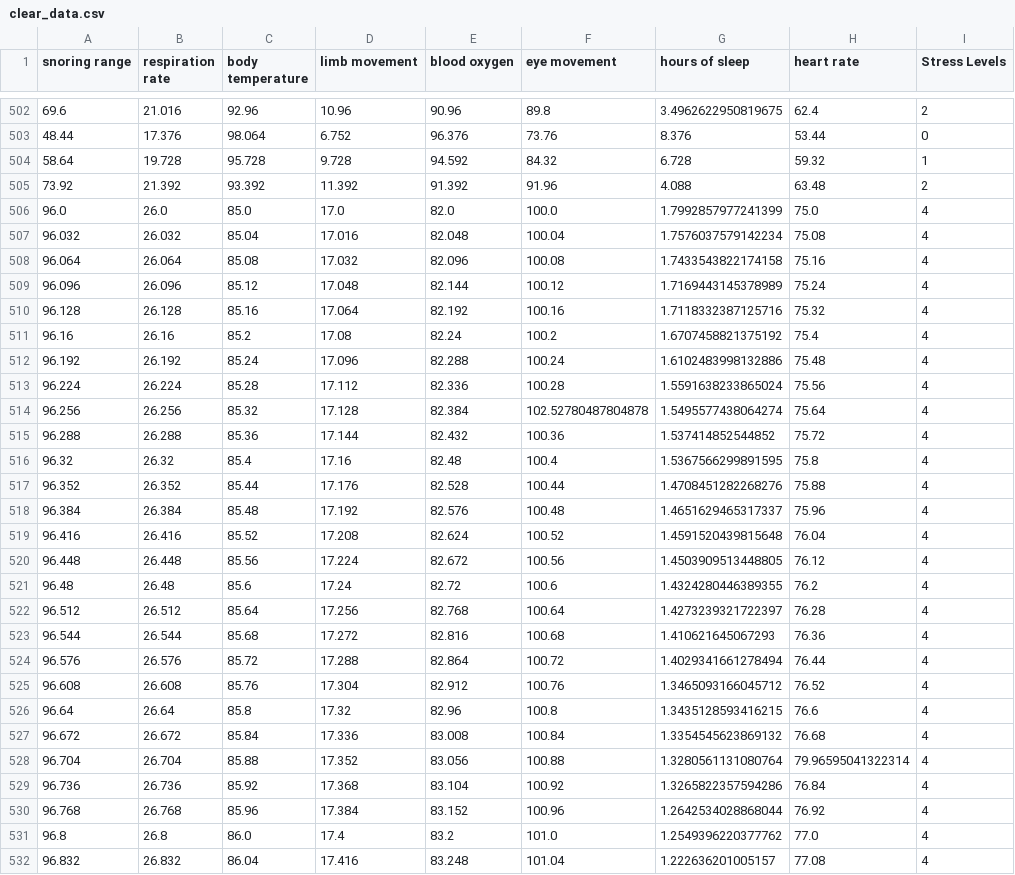
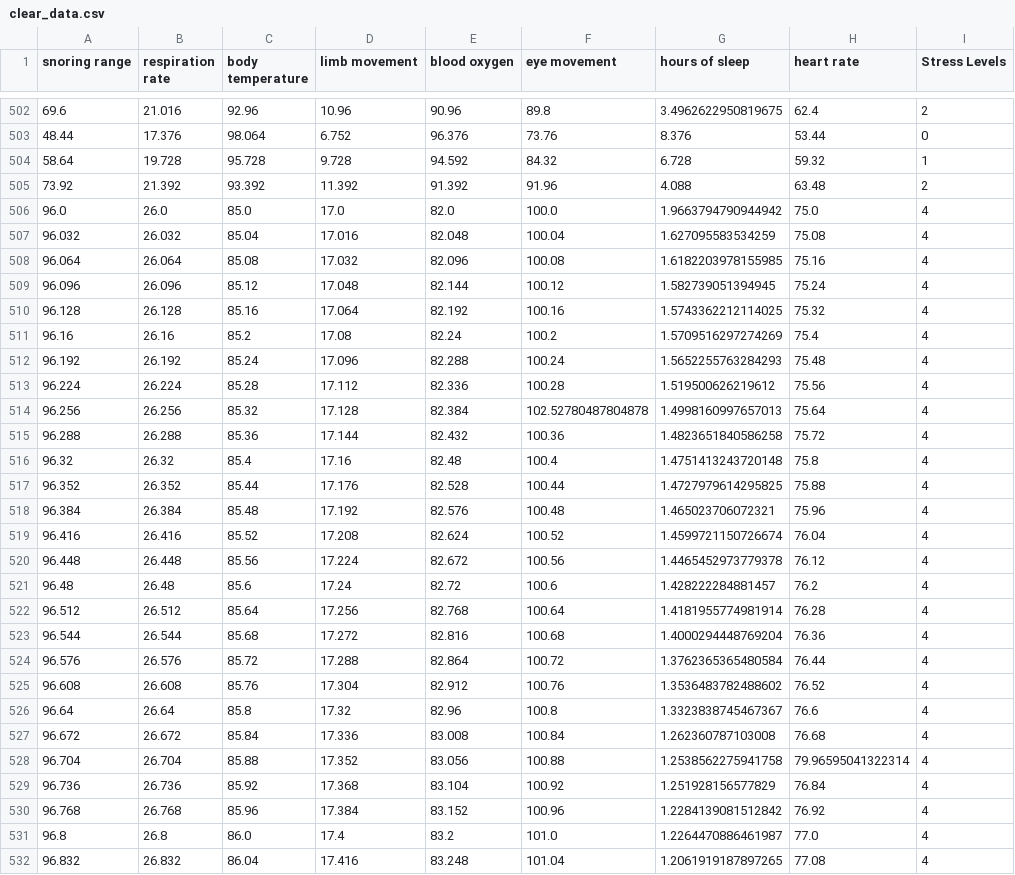
Before and after one commit to ealennikova/ABD-PRJ-25-29, a CSV file: Checkpoint 2/clear_data.csv, drawn as a sheet; only a part is shown, gaps mark what is left out; the diff covers the shown part only.

```diff
--- a/Checkpoint 2/clear_data.csv
+++ b/Checkpoint 2/clear_data.csv
@@ -505,28 +505,28 @@ snoring range;respiration rate;body temperature;limb movement;blood oxygen;eye m
 73.92;21.392;93.392;11.392;91.392;91.96;4.088;63.48;2
-96.0;26.0;85.0;17.0;82.0;100.0;1.7992857977241399;75.0;4
-96.032;26.032;85.04;17.016;82.048;100.04;1.7576037579142234;75.08;4
-96.064;26.064;85.08;17.032;82.096;100.08;1.7433543822174158;75.16;4
-96.096;26.096;85.12;17.048;82.144;100.12;1.7169443145378989;75.24;4
-96.128;26.128;85.16;17.064;82.192;100.16;1.7118332387125716;75.32;4
-96.16;26.16;85.2;17.08;82.24;100.2;1.6707458821375192;75.4;4
-96.192;26.192;85.24;17.096;82.288;100.24;1.6102483998132886;75.48;4
-96.224;26.224;85.28;17.112;82.336;100.28;1.5591638233865024;75.56;4
-96.256;26.256;85.32;17.128;82.384;102.52780487804878;1.5495577438064274;75.64;4
-96.288;26.288;85.36;17.144;82.432;100.36;1.537414852544852;75.72;4
-96.32;26.32;85.4;17.16;82.48;100.4;1.5367566299891595;75.8;4
-96.352;26.352;85.44;17.176;82.528;100.44;1.4708451282268276;75.88;4
-96.384;26.384;85.48;17.192;82.576;100.48;1.4651629465317337;75.96;4
-96.416;26.416;85.52;17.208;82.624;100.52;1.4591520439815648;76.04;4
-96.448;26.448;85.56;17.224;82.672;100.56;1.4503909513448805;76.12;4
-96.48;26.48;85.6;17.24;82.72;100.6;1.4324280446389355;76.2;4
-96.512;26.512;85.64;17.256;82.768;100.64;1.4273239321722397;76.28;4
-96.544;26.544;85.68;17.272;82.816;100.68;1.410621645067293;76.36;4
-96.576;26.576;85.72;17.288;82.864;100.72;1.4029341661278494;76.44;4
-96.608;26.608;85.76;17.304;82.912;100.76;1.3465093166045712;76.52;4
-96.64;26.64;85.8;17.32;82.96;100.8;1.3435128593416215;76.6;4
-96.672;26.672;85.84;17.336;83.008;100.84;1.3354545623869132;76.68;4
-96.704;26.704;85.88;17.352;83.056;100.88;1.3280561131080764;79.96595041322314;4
-96.736;26.736;85.92;17.368;83.104;100.92;1.3265822357594286;76.84;4
-96.768;26.768;85.96;17.384;83.152;100.96;1.2642534028868044;76.92;4
-96.8;26.8;86.0;17.4;83.2;101.0;1.2549396220377762;77.0;4
-96.832;26.832;86.04;17.416;83.248;101.04;1.222636201005157;77.08;4
+96.0;26.0;85.0;17.0;82.0;100.0;1.9663794790944942;75.0;4
+96.032;26.032;85.04;17.016;82.048;100.04;1.627095583534259;75.08;4
+96.064;26.064;85.08;17.032;82.096;100.08;1.6182203978155985;75.16;4
+96.096;26.096;85.12;17.048;82.144;100.12;1.582739051394945;75.24;4
+96.128;26.128;85.16;17.064;82.192;100.16;1.5743362212114025;75.32;4
+96.16;26.16;85.2;17.08;82.24;100.2;1.5709516297274269;75.4;4
+96.192;26.192;85.24;17.096;82.288;100.24;1.5652255763284293;75.48;4
+96.224;26.224;85.28;17.112;82.336;100.28;1.519500626219612;75.56;4
+96.256;26.256;85.32;17.128;82.384;102.52780487804878;1.4998160997657013;75.64;4
+96.288;26.288;85.36;17.144;82.432;100.36;1.4823651840586258;75.72;4
+96.32;26.32;85.4;17.16;82.48;100.4;1.4751413243720148;75.8;4
+96.352;26.352;85.44;17.176;82.528;100.44;1.4727979614295825;75.88;4
+96.384;26.384;85.48;17.192;82.576;100.48;1.465023706072321;75.96;4
+96.416;26.416;85.52;17.208;82.624;100.52;1.4599721150726674;76.04;4
+96.448;26.448;85.56;17.224;82.672;100.56;1.4465452973779378;76.12;4
+96.48;26.48;85.6;17.24;82.72;100.6;1.428222284881457;76.2;4
+96.512;26.512;85.64;17.256;82.768;100.64;1.4181955774981914;76.28;4
+96.544;26.544;85.68;17.272;82.816;100.68;1.4000294448769204;76.36;4
+96.576;26.576;85.72;17.288;82.864;100.72;1.3762365365480584;76.44;4
+96.608;26.608;85.76;17.304;82.912;100.76;1.3536483782488602;76.52;4
+96.64;26.64;85.8;17.32;82.96;100.8;1.3323838745467367;76.6;4
+96.672;26.672;85.84;17.336;83.008;100.84;1.262360787103008;76.68;4
+96.704;26.704;85.88;17.352;83.056;100.88;1.2538562275941758;79.96595041322314;4
+96.736;26.736;85.92;17.368;83.104;100.92;1.251928156577829;76.84;4
+96.768;26.768;85.96;17.384;83.152;100.96;1.2284139081512842;76.92;4
+96.8;26.8;86.0;17.4;83.2;101.0;1.2264470886461987;77.0;4
+96.832;26.832;86.04;17.416;83.248;101.04;1.2061919187897265;77.08;4
```
Also changed, not shown: 99 edited cells elsewhere in this file, 1 other file.
